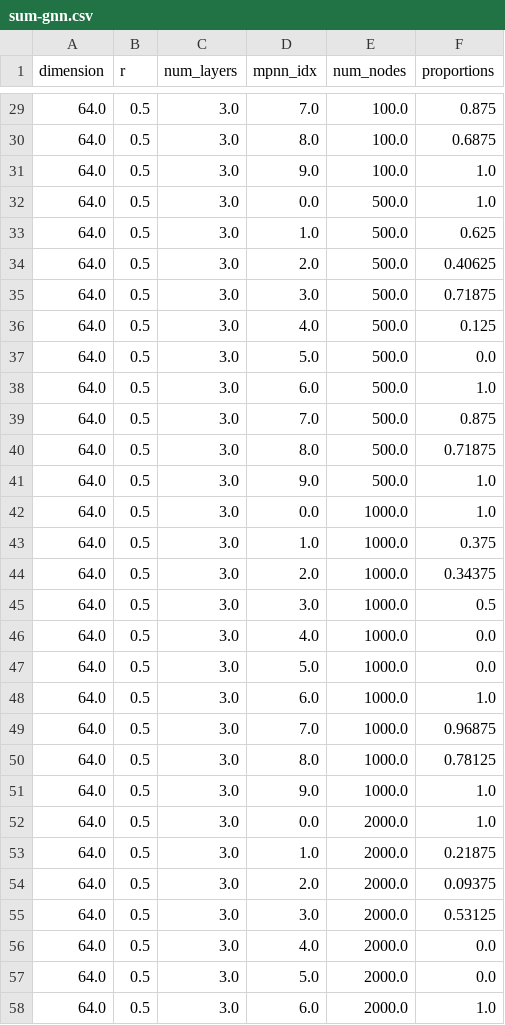
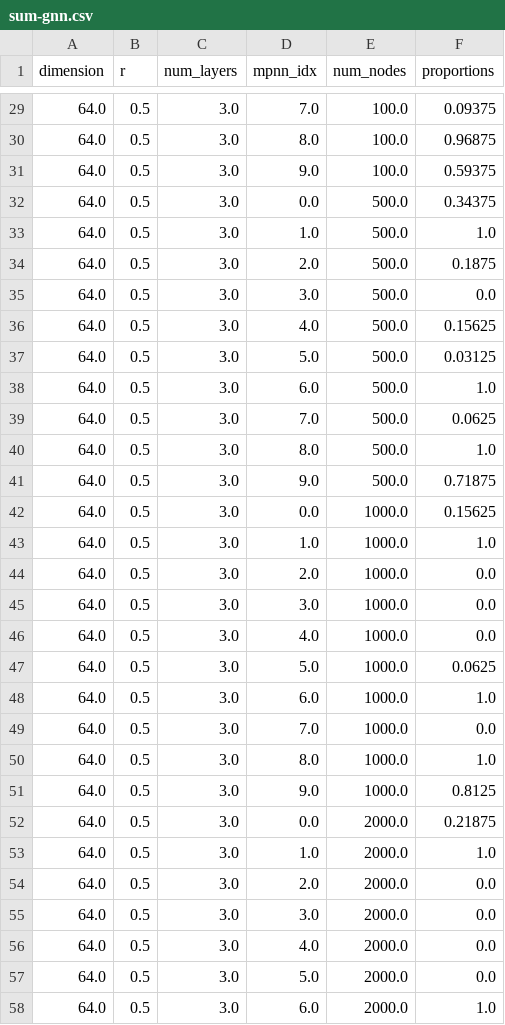
Before and after one commit to tmiliant/Zero-One-Laws-of-Graph-Neural-Networks, a CSV file: script-experiments/results/sum-gnn.csv, drawn as a sheet; only a part is shown, gaps mark what is left out; the diff covers the shown part only.

```diff
--- a/script-experiments/results/sum-gnn.csv
+++ b/script-experiments/results/sum-gnn.csv
@@ -29,28 +29,28 @@ dimension,r,num_layers,mpnn_idx,num_nodes,proportions
-64.0,0.5,3.0,7.0,100.0,0.875
-64.0,0.5,3.0,8.0,100.0,0.6875
-64.0,0.5,3.0,9.0,100.0,1.0
-64.0,0.5,3.0,0.0,500.0,1.0
-64.0,0.5,3.0,1.0,500.0,0.625
-64.0,0.5,3.0,2.0,500.0,0.40625
-64.0,0.5,3.0,3.0,500.0,0.71875
-64.0,0.5,3.0,4.0,500.0,0.125
-64.0,0.5,3.0,5.0,500.0,0.0
+64.0,0.5,3.0,7.0,100.0,0.09375
+64.0,0.5,3.0,8.0,100.0,0.96875
+64.0,0.5,3.0,9.0,100.0,0.59375
+64.0,0.5,3.0,0.0,500.0,0.34375
+64.0,0.5,3.0,1.0,500.0,1.0
+64.0,0.5,3.0,2.0,500.0,0.1875
+64.0,0.5,3.0,3.0,500.0,0.0
+64.0,0.5,3.0,4.0,500.0,0.15625
+64.0,0.5,3.0,5.0,500.0,0.03125
 64.0,0.5,3.0,6.0,500.0,1.0
-64.0,0.5,3.0,7.0,500.0,0.875
-64.0,0.5,3.0,8.0,500.0,0.71875
-64.0,0.5,3.0,9.0,500.0,1.0
-64.0,0.5,3.0,0.0,1000.0,1.0
-64.0,0.5,3.0,1.0,1000.0,0.375
-64.0,0.5,3.0,2.0,1000.0,0.34375
-64.0,0.5,3.0,3.0,1000.0,0.5
+64.0,0.5,3.0,7.0,500.0,0.0625
+64.0,0.5,3.0,8.0,500.0,1.0
+64.0,0.5,3.0,9.0,500.0,0.71875
+64.0,0.5,3.0,0.0,1000.0,0.15625
+64.0,0.5,3.0,1.0,1000.0,1.0
+64.0,0.5,3.0,2.0,1000.0,0.0
+64.0,0.5,3.0,3.0,1000.0,0.0
 64.0,0.5,3.0,4.0,1000.0,0.0
-64.0,0.5,3.0,5.0,1000.0,0.0
+64.0,0.5,3.0,5.0,1000.0,0.0625
 64.0,0.5,3.0,6.0,1000.0,1.0
-64.0,0.5,3.0,7.0,1000.0,0.96875
-64.0,0.5,3.0,8.0,1000.0,0.78125
-64.0,0.5,3.0,9.0,1000.0,1.0
-64.0,0.5,3.0,0.0,2000.0,1.0
-64.0,0.5,3.0,1.0,2000.0,0.21875
-64.0,0.5,3.0,2.0,2000.0,0.09375
-64.0,0.5,3.0,3.0,2000.0,0.53125
+64.0,0.5,3.0,7.0,1000.0,0.0
+64.0,0.5,3.0,8.0,1000.0,1.0
+64.0,0.5,3.0,9.0,1000.0,0.8125
+64.0,0.5,3.0,0.0,2000.0,0.21875
+64.0,0.5,3.0,1.0,2000.0,1.0
+64.0,0.5,3.0,2.0,2000.0,0.0
+64.0,0.5,3.0,3.0,2000.0,0.0
 64.0,0.5,3.0,4.0,2000.0,0.0
```
Also changed, not shown: 10 added rows and 59 edited cells elsewhere in this file.
